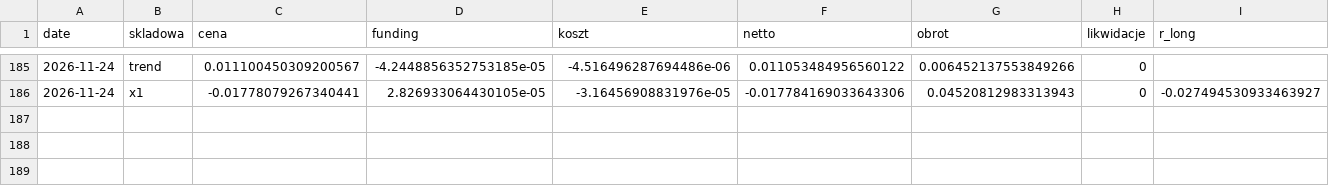
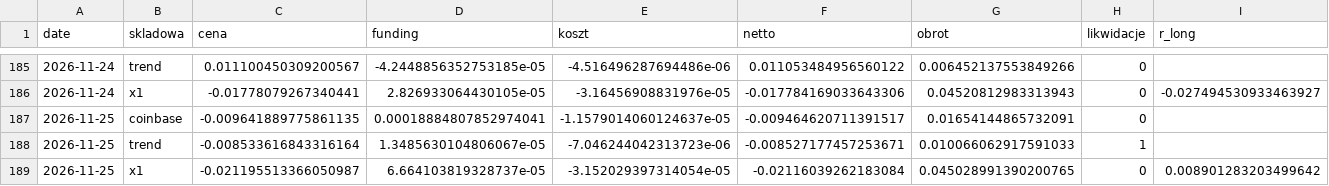
Before and after one commit to piotrgebala/alpha, a CSV file: dziennik/rozbicie.csv, drawn as a sheet; only a part is shown, gaps mark what is left out; rows hold the shown columns only; the diff names each change by its address in the sheet, - before the commit and + after, or states it on an @@ line.

```diff
--- a/dziennik/rozbicie.csv
+++ b/dziennik/rozbicie.csv
+row 187: 2026-11-25 | coinbase | -0.009641889775861135 | 0.00018884807852974041 | -1.1579014060124637e-05 | -0.009464620711391517 | 0.01654144865732091 | 0
+row 188: 2026-11-25 | trend | -0.008533616843316164 | 1.3485630104806067e-05 | -7.046244042313723e-06 | -0.008527177457253671 | 0.010066062917591033 | 1
+row 189: 2026-11-25 | x1 | -0.021195513366050987 | 6.664103819328737e-05 | -3.152029397314054e-05 | -0.02116039262183084 | 0.045028991390200765 | 0 | 0.008901283203499642
```
Also changed, not shown: dziennik/fazy.csv, dziennik/transakcje.csv, 9 other files.
